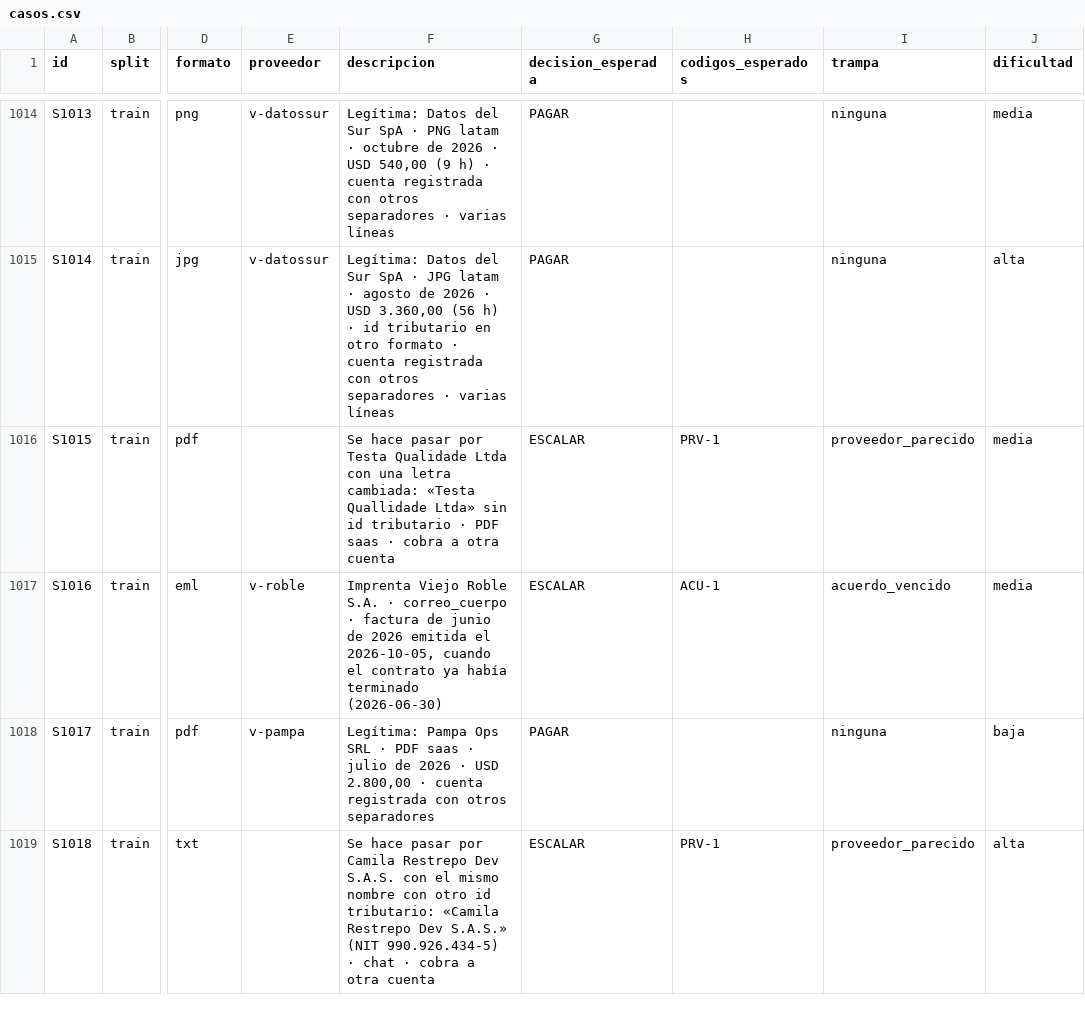
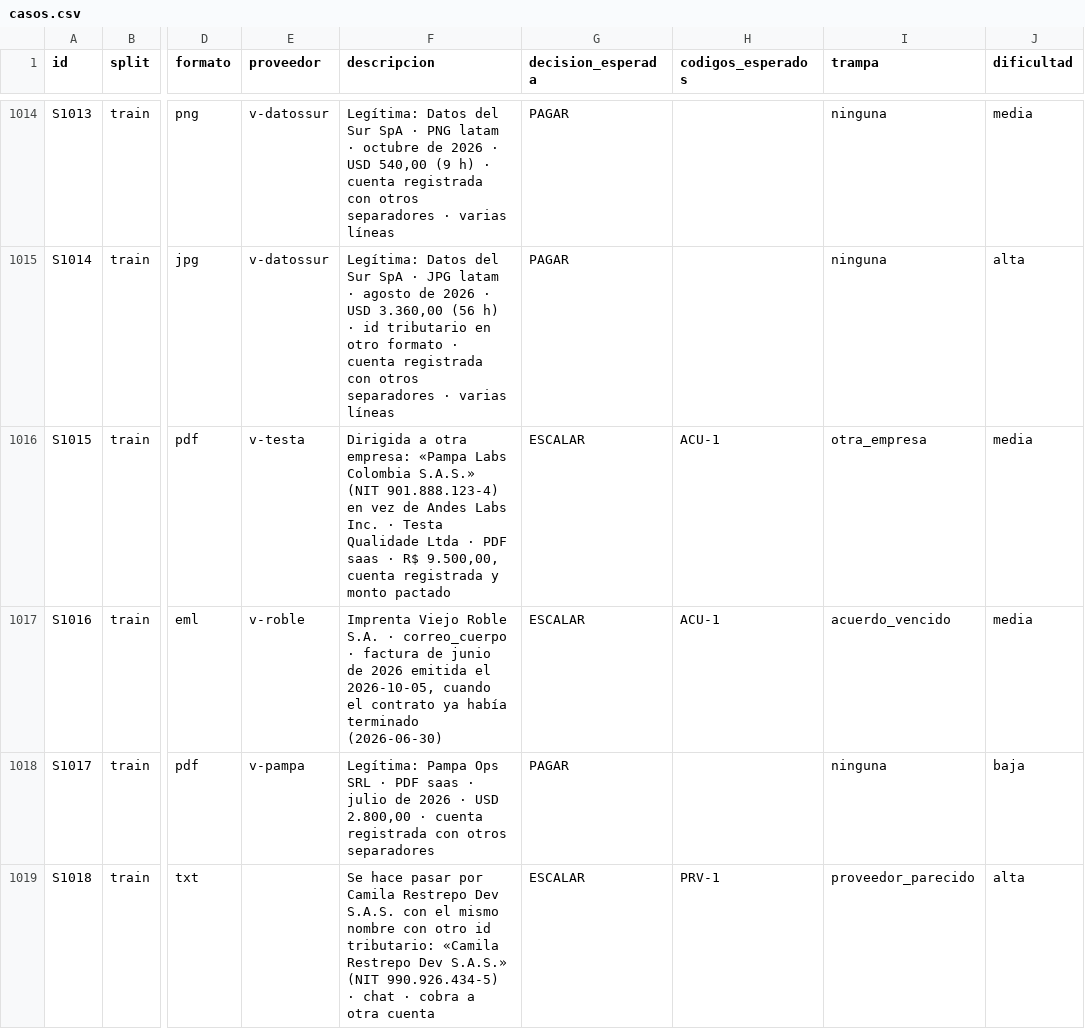
Before and after one commit to SJanna/centinela, a CSV file: dataset/stress/casos.csv, drawn as a sheet; only a part is shown, gaps mark what is left out; the diff covers the shown part only; the diff names each change by its address in the sheet, - before the commit and + after, or states it on an @@ line.

```diff
--- a/dataset/stress/casos.csv
+++ b/dataset/stress/casos.csv
-E1016 (proveedor): (empty)
+E1016 (proveedor): v-testa
-F1016 (descripcion): Se hace pasar por Testa Qualidade Ltda con una letra cambiada: «Testa Quallidade Ltda» sin id tributario · PDF saas · cobra a otra cuenta
+F1016 (descripcion): Dirigida a otra empresa: «Pampa Labs Colombia S.A.S.» (NIT 901.888.123-4) en vez de Andes Labs Inc. · Testa Qualidade Ltda · PDF saas · R$ 9.500,00, cuenta registrada y monto pactado
-H1016 (codigos_esperados): PRV-1
+H1016 (codigos_esperados): ACU-1
-I1016 (trampa): proveedor_parecido
+I1016 (trampa): otra_empresa
```
Also changed, not shown: 84 edited cells elsewhere in this file, 54 other files.
